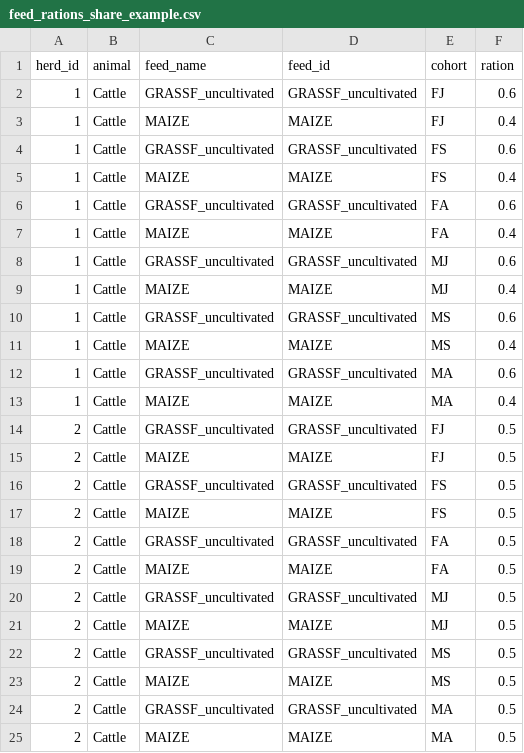
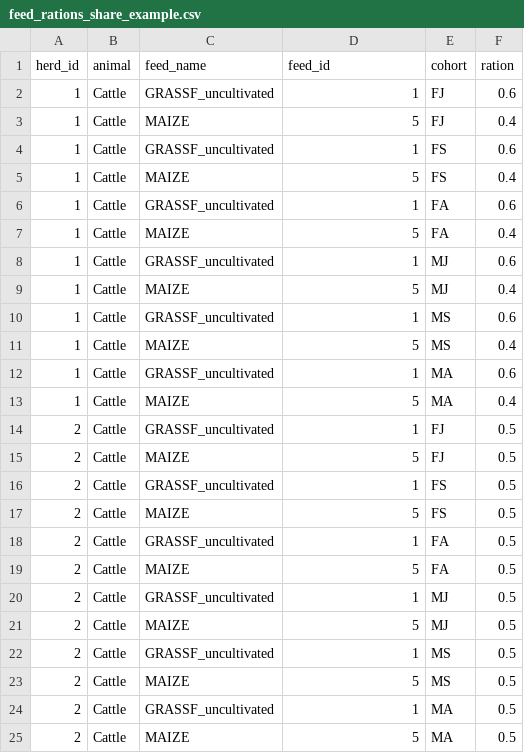
Before and after one commit to un-fao/GLEAM, a CSV file: inst/extdata/examples/feed_rations_share_example.csv, drawn as a sheet.

```diff
--- a/inst/extdata/examples/feed_rations_share_example.csv
+++ b/inst/extdata/examples/feed_rations_share_example.csv
@@ -1,25 +1,25 @@
 herd_id,animal,feed_name,feed_id,cohort,ration
-1,Cattle,GRASSF_uncultivated,GRASSF_uncultivated,FJ,0.6
-1,Cattle,MAIZE,MAIZE,FJ,0.4
-1,Cattle,GRASSF_uncultivated,GRASSF_uncultivated,FS,0.6
-1,Cattle,MAIZE,MAIZE,FS,0.4
-1,Cattle,GRASSF_uncultivated,GRASSF_uncultivated,FA,0.6
-1,Cattle,MAIZE,MAIZE,FA,0.4
-1,Cattle,GRASSF_uncultivated,GRASSF_uncultivated,MJ,0.6
-1,Cattle,MAIZE,MAIZE,MJ,0.4
-1,Cattle,GRASSF_uncultivated,GRASSF_uncultivated,MS,0.6
-1,Cattle,MAIZE,MAIZE,MS,0.4
-1,Cattle,GRASSF_uncultivated,GRASSF_uncultivated,MA,0.6
-1,Cattle,MAIZE,MAIZE,MA,0.4
-2,Cattle,GRASSF_uncultivated,GRASSF_uncultivated,FJ,0.5
-2,Cattle,MAIZE,MAIZE,FJ,0.5
-2,Cattle,GRASSF_uncultivated,GRASSF_uncultivated,FS,0.5
-2,Cattle,MAIZE,MAIZE,FS,0.5
-2,Cattle,GRASSF_uncultivated,GRASSF_uncultivated,FA,0.5
-2,Cattle,MAIZE,MAIZE,FA,0.5
-2,Cattle,GRASSF_uncultivated,GRASSF_uncultivated,MJ,0.5
-2,Cattle,MAIZE,MAIZE,MJ,0.5
-2,Cattle,GRASSF_uncultivated,GRASSF_uncultivated,MS,0.5
-2,Cattle,MAIZE,MAIZE,MS,0.5
-2,Cattle,GRASSF_uncultivated,GRASSF_uncultivated,MA,0.5
-2,Cattle,MAIZE,MAIZE,MA,0.5
+1,Cattle,GRASSF_uncultivated,1,FJ,0.6
+1,Cattle,MAIZE,5,FJ,0.4
+1,Cattle,GRASSF_uncultivated,1,FS,0.6
+1,Cattle,MAIZE,5,FS,0.4
+1,Cattle,GRASSF_uncultivated,1,FA,0.6
+1,Cattle,MAIZE,5,FA,0.4
+1,Cattle,GRASSF_uncultivated,1,MJ,0.6
+1,Cattle,MAIZE,5,MJ,0.4
+1,Cattle,GRASSF_uncultivated,1,MS,0.6
+1,Cattle,MAIZE,5,MS,0.4
+1,Cattle,GRASSF_uncultivated,1,MA,0.6
+1,Cattle,MAIZE,5,MA,0.4
+2,Cattle,GRASSF_uncultivated,1,FJ,0.5
+2,Cattle,MAIZE,5,FJ,0.5
+2,Cattle,GRASSF_uncultivated,1,FS,0.5
+2,Cattle,MAIZE,5,FS,0.5
+2,Cattle,GRASSF_uncultivated,1,FA,0.5
+2,Cattle,MAIZE,5,FA,0.5
+2,Cattle,GRASSF_uncultivated,1,MJ,0.5
+2,Cattle,MAIZE,5,MJ,0.5
+2,Cattle,GRASSF_uncultivated,1,MS,0.5
+2,Cattle,MAIZE,5,MS,0.5
+2,Cattle,GRASSF_uncultivated,1,MA,0.5
+2,Cattle,MAIZE,5,MA,0.5
```
Also changed, not shown: inst/extdata/Parameters/feed/feed_params.csv, 10 other files.
